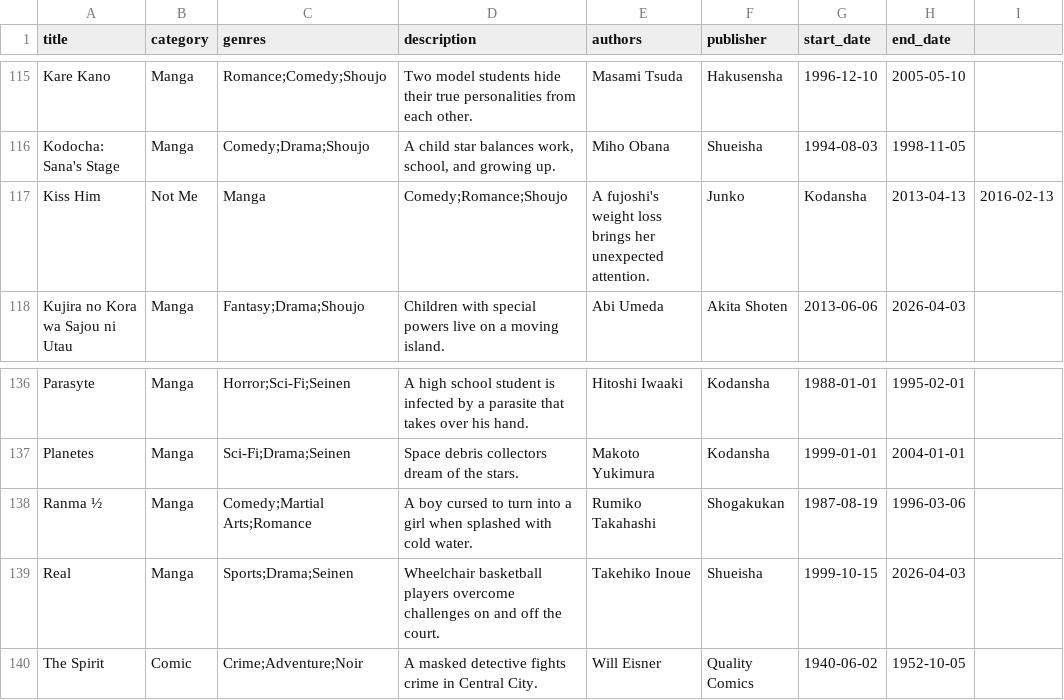
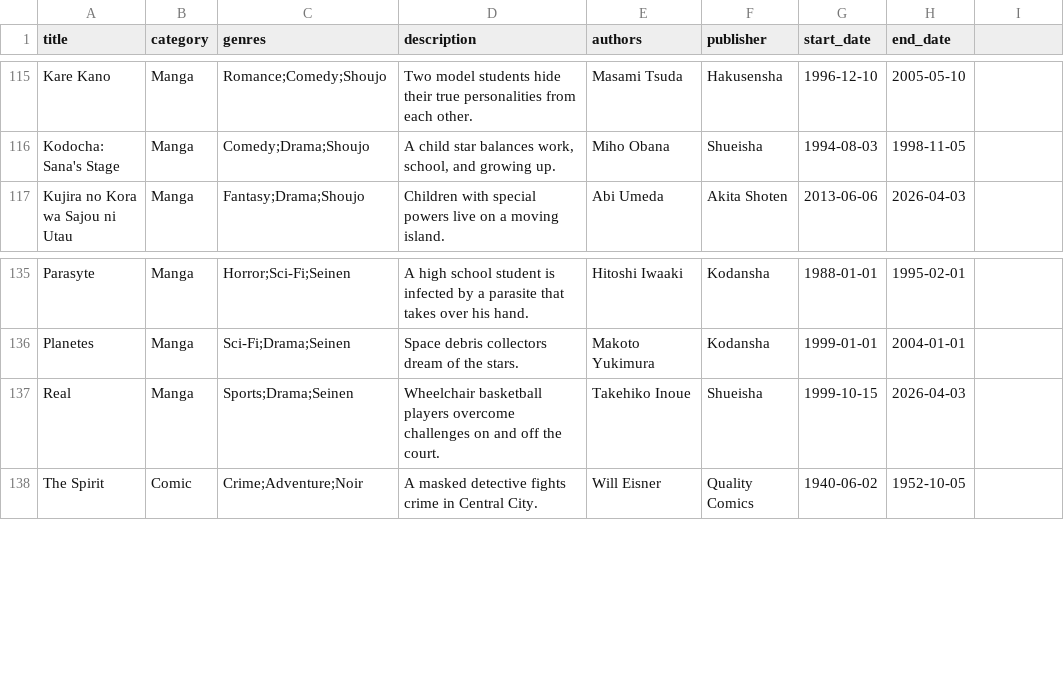
Before and after one commit to fore-site/pulp, a CSV file: src/management/test_data.csv, drawn as a sheet; only a part is shown, gaps mark what is left out; the diff names each change by its address in the sheet, - before the commit and + after, or states it on an @@ line.

```diff
--- a/src/management/test_data.csv
+++ b/src/management/test_data.csv
-row 117: Kiss Him | Not Me | Manga | Comedy;Romance;Shoujo | A fujoshi's weight loss brings her unexpected attention. | Junko | Kodansha | 2013-04-13 | 2016-02-13
-row 138: Ranma ½ | Manga | Comedy;Martial Arts;Romance | A boy cursed to turn into a girl when splashed with cold water. | Rumiko Takahashi | Shogakukan | 1987-08-19 | 1996-03-06
```
Also changed, not shown: 18 other files.
